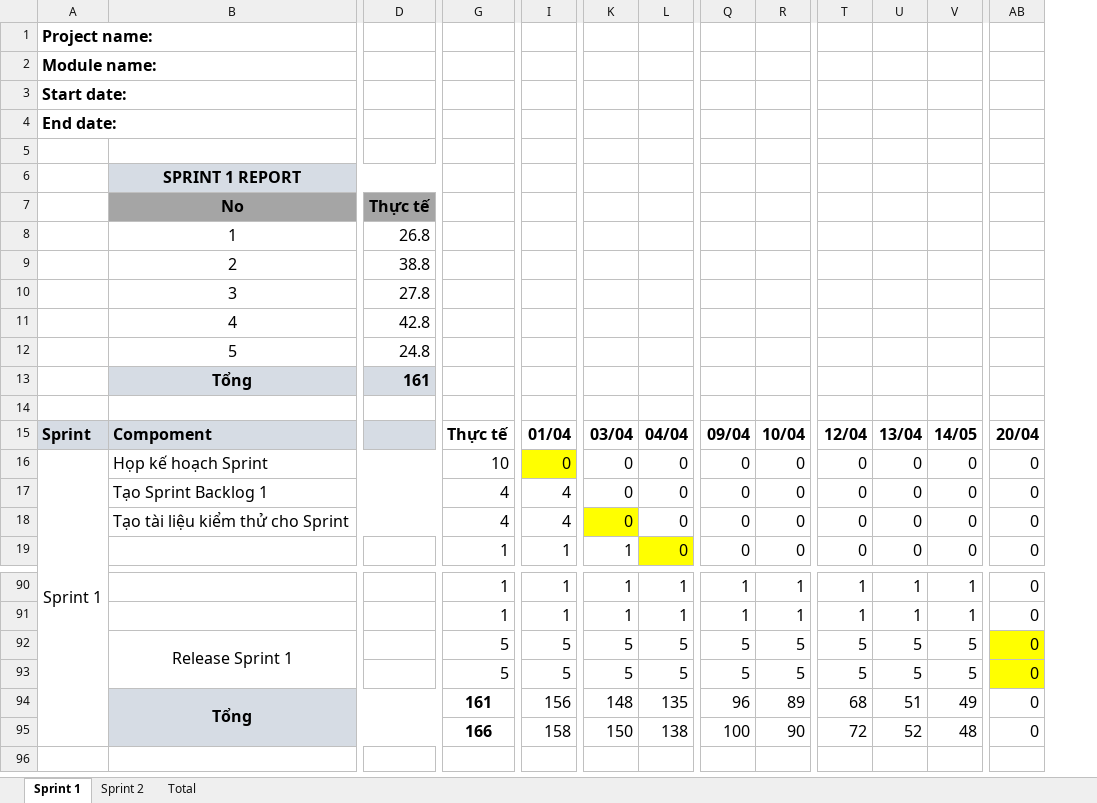
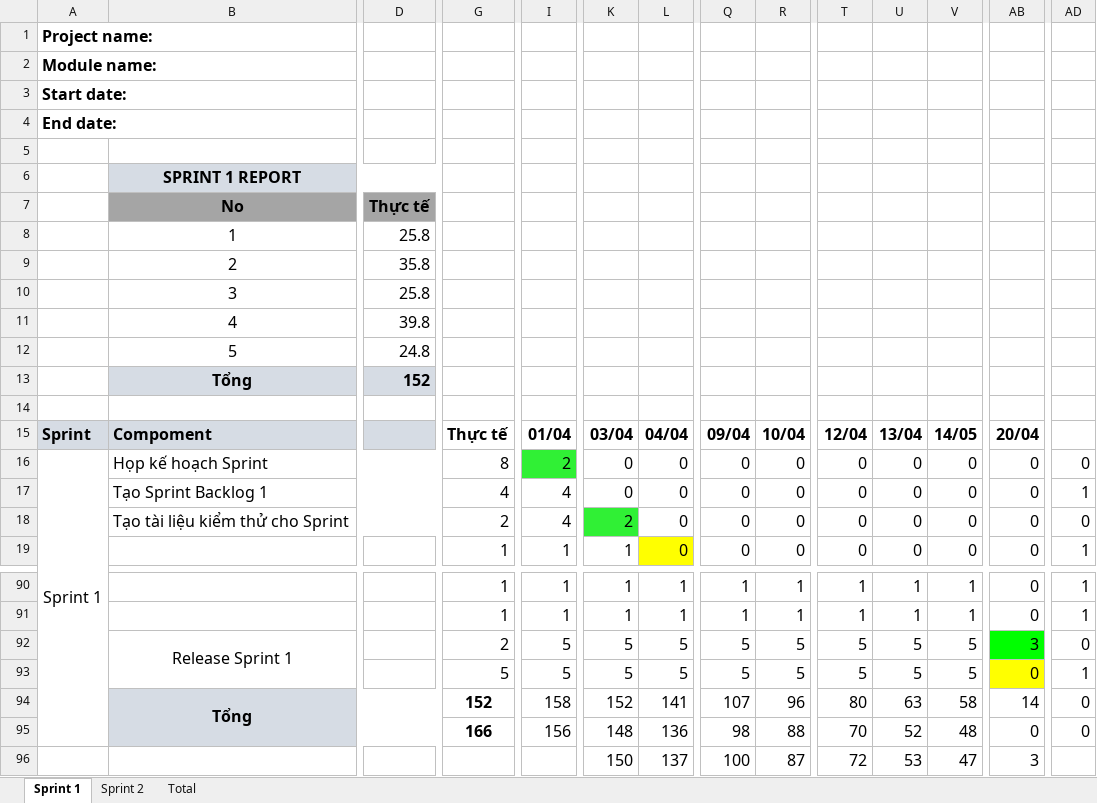
Before and after one commit to Khoa-CNTT/WTVVQLHS1995, an Excel workbook: Documents/10.ProjectSprintBacklog.xlsx, sheet Sprint 1, drawn as a sheet; only a part is shown, gaps mark what is left out; values as stored, in another font and other column widths than the file's, no borders; charts and pictures not drawn; removed rows and columns are numbered as before the commit, all else as after; rows hold the shown columns only; the diff covers the shown part only; the diff names each change by its address in the sheet, - before the commit and + after, or states it on an @@ line.

```diff
--- a/Documents/10.ProjectSprintBacklog.xlsx (sheet Sprint 1)
+++ b/Documents/10.ProjectSprintBacklog.xlsx (sheet Sprint 1)
+column AD, rows 16-19: 0 | 1 | 0 | 1; rows 90-93: 1 | 1 | 0 | 1; row 95: 0
-D8: 26.8
+D8: 25.8
-D9: 38.8
+D9: 35.8
-D10: 27.8
+D10: 25.8
-D11: 42.8
+D11: 39.8
-D13: 161
+D13: 152
-G16: 10
+G16: 8
-I16: 0
+I16: 2
-I16 fill: #FFFF00
+I16 fill: #30F035
-G18: 4
+G18: 2
-K18: 0
+K18: 2
-K18 fill: #FFFF00
+K18 fill: #30F035
-G92: 5
+G92: 2
-AB92: 0
+AB92: 3
-AB92 fill: #FFFF00
+AB92 fill: #00FF00
+row 94:  | Tổng |  | 152 | 158 | 152 | 141 | 107 | 96 | 80 | 63 | 58 | 14 | 0
-B95: Tổng
+B95: (empty)
-B95 fill: #D6DCE4
+B95 fill: none
-B94:D95 merged
-G95: 161
+G95: 166
-L95: 135
+L95: 136
-Q95: 96
+Q95: 98
-R95: 89
+R95: 88
-T95: 68
+T95: 70
-U95: 51
+U95: 52
-V95: 49
+V95: 48
-row 95:  |  |  | 166 | 158 | 150 | 138 | 100 | 90 | 72 | 52 | 48 | 0
+row 96:  |  |  |  |  | 150 | 137 | 100 | 87 | 72 | 53 | 47 | 3
```
Also changed, not shown: 24 edited cells and cell formats elsewhere in this sheet, sheet Sprint 2, sheet Total, formulas that keep their value, charts or pictures, 3 other files.
